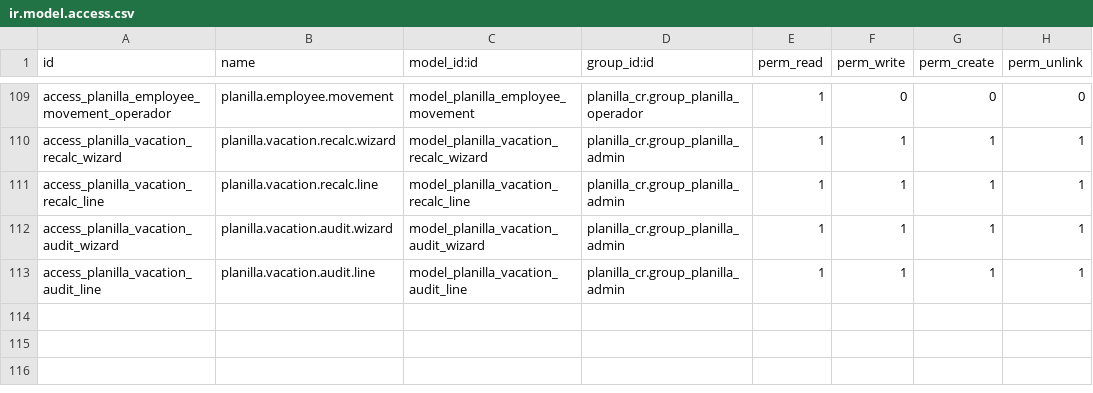
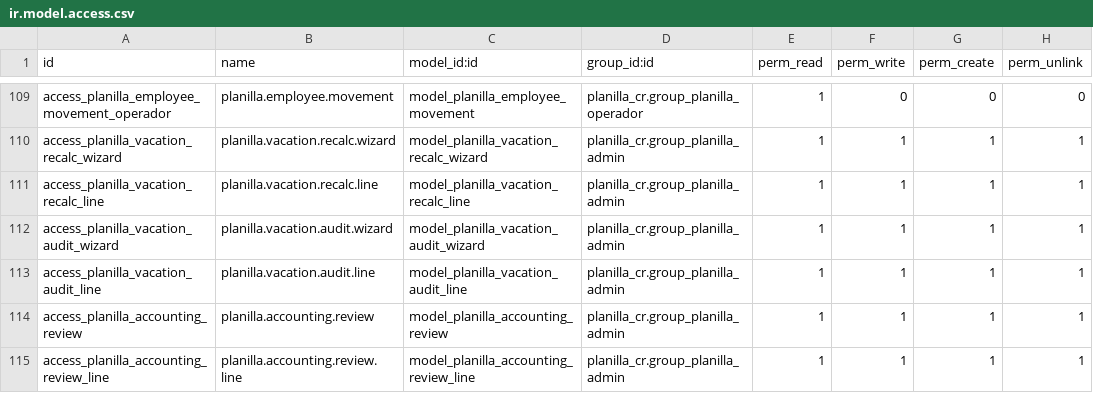
Before and after one commit to lfdomc/Planilla-Odoo-CR, a CSV file: planilla_cr/security/ir.model.access.csv, drawn as a sheet; only a part is shown, gaps mark what is left out; the diff names each change by its address in the sheet, - before the commit and + after, or states it on an @@ line.

```diff
--- a/planilla_cr/security/ir.model.access.csv
+++ b/planilla_cr/security/ir.model.access.csv
+row 114: access_planilla_accounting_review | planilla.accounting.review | model_planilla_accounting_review | planilla_cr.group_planilla_admin | 1 | 1 | 1 | 1
+row 115: access_planilla_accounting_review_line | planilla.accounting.review.line | model_planilla_accounting_review_line | planilla_cr.group_planilla_admin | 1 | 1 | 1 | 1
```
Also changed, not shown: 4 other files.
